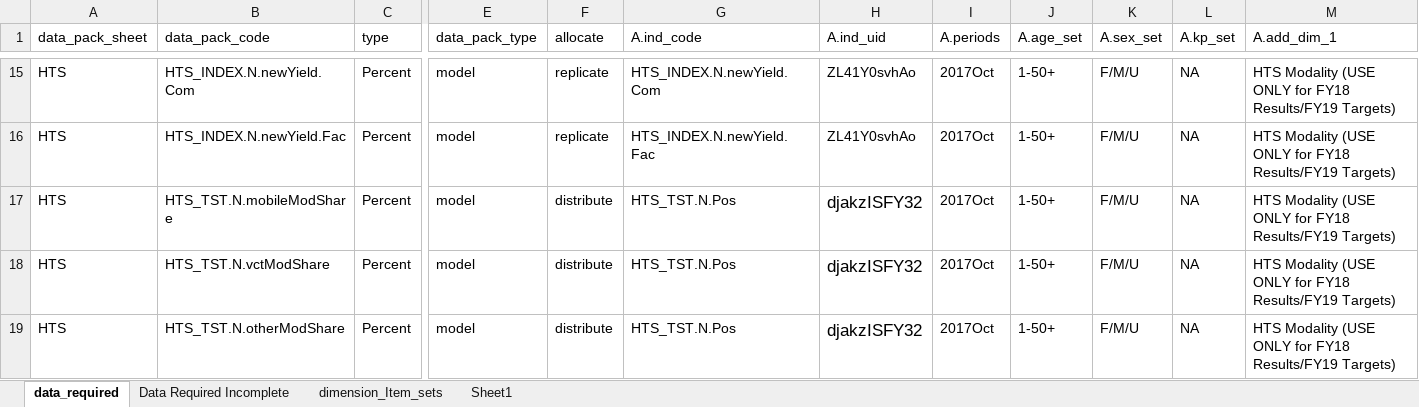
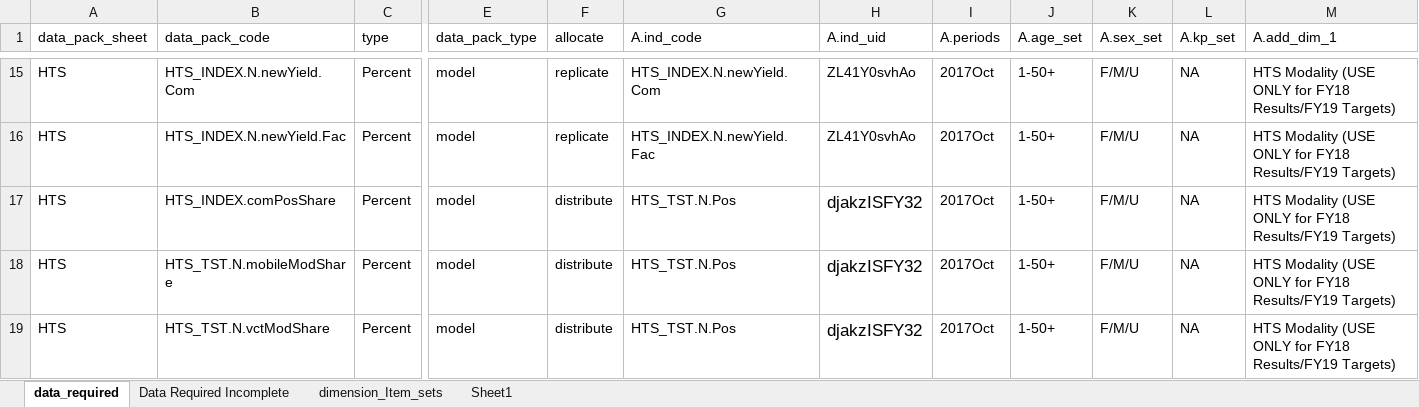
Before and after one commit to pepfar-datim/data-pack-commons, an Excel workbook: data-raw/model_calculations/model_calculations.xlsx, sheet data_required, drawn as a sheet; only a part is shown, gaps mark what is left out; the shorter side is filled out with more unchanged rows; values as stored, in another font and other column widths than the file's, no borders; rows hold the shown columns only; the diff names each change by its address in the sheet, - before the commit and + after, or states it on an @@ line.

```diff
--- a/data-raw/model_calculations/model_calculations.xlsx (sheet data_required)
+++ b/data-raw/model_calculations/model_calculations.xlsx (sheet data_required)
+row 17: HTS | HTS_INDEX.comPosShare | Percent | model | distribute | HTS_TST.N.Pos | djakzISFY32 | 2017Oct | 1-50+ | F/M/U | NA | HTS Modality (USE ONLY for FY18 Results/FY19 Targets)
```
Also changed, not shown: data-raw/model_calculations_test/model_calculations_test.xlsx, 5 other files.
